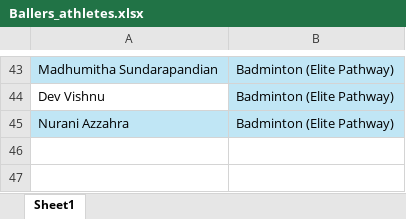
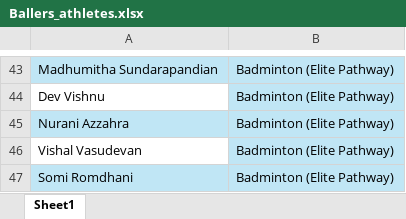
Before and after one commit to sportdataprojects/Attendance_app, an Excel workbook: Ballers_athletes.xlsx, sheet Sheet1, drawn as a sheet; only a part is shown, gaps mark what is left out; values as stored, in another font and other column widths than the file's, no borders; the diff names each change by its address in the sheet, - before the commit and + after, or states it on an @@ line.

Commit message:
Changed athletes

```diff
--- a/Ballers_athletes.xlsx (sheet Sheet1)
+++ b/Ballers_athletes.xlsx (sheet Sheet1)
+row 46: Vishal Vasudevan | Badminton (Elite Pathway)
+row 47: Somi Romdhani | Badminton (Elite Pathway)
```
